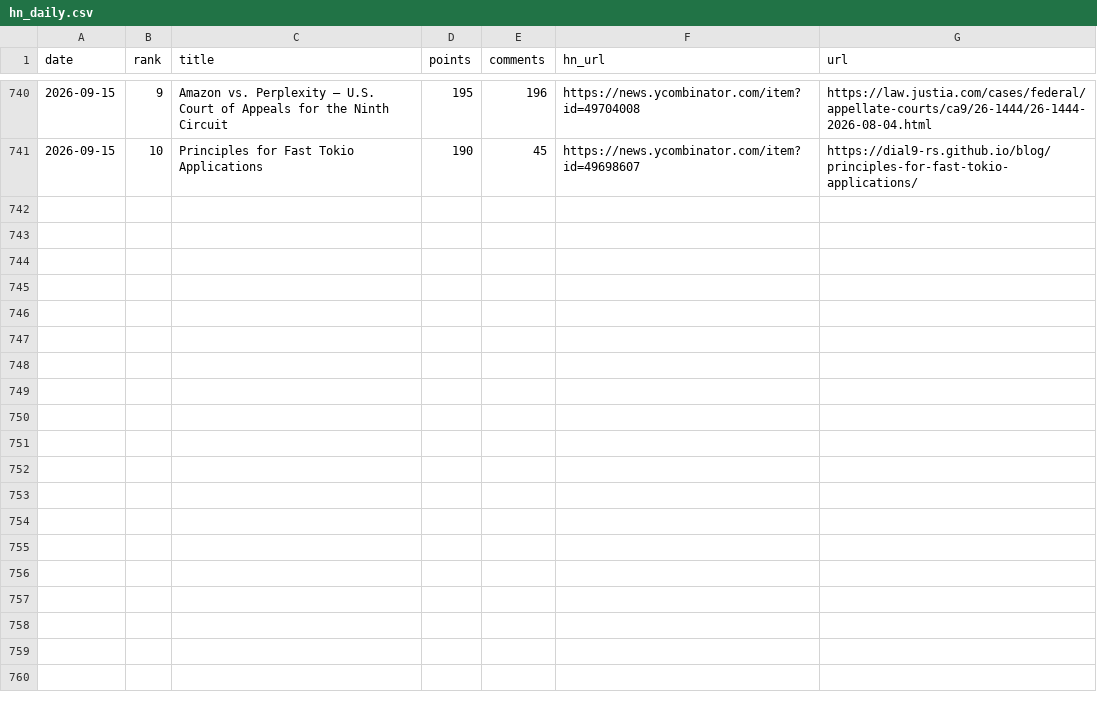
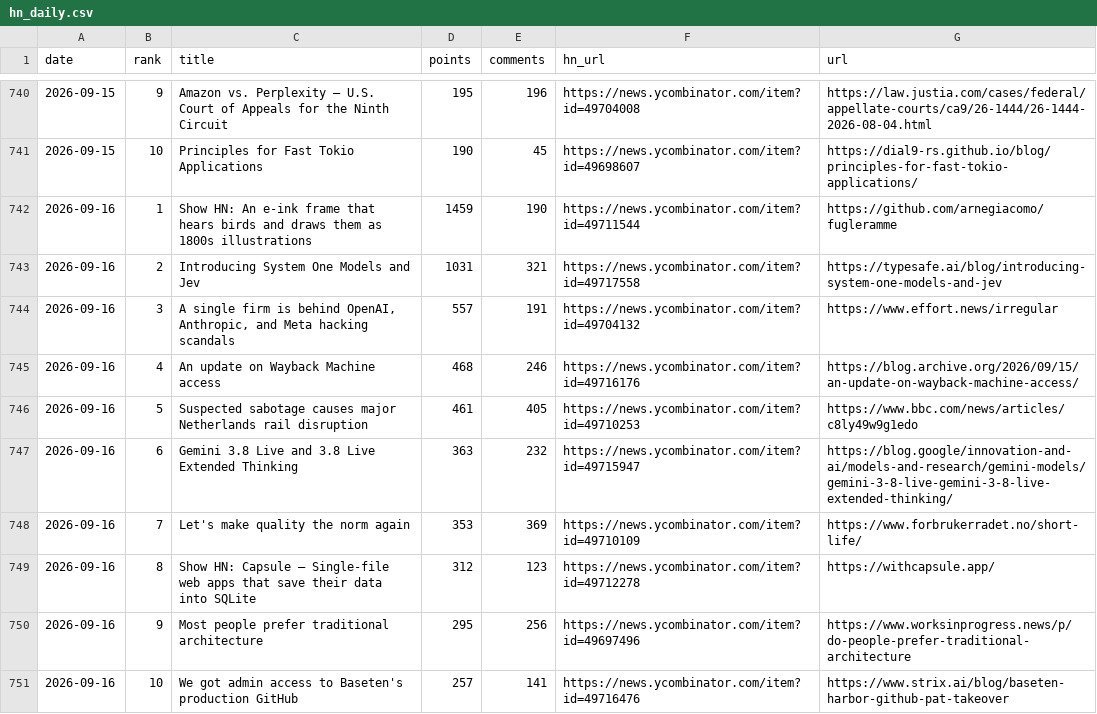
Before and after one commit to FunnymeowwooV0/star-observatory, a CSV file: data/hn_daily.csv, drawn as a sheet; only a part is shown, gaps mark what is left out; the diff names each change by its address in the sheet, - before the commit and + after, or states it on an @@ line.

```diff
--- a/data/hn_daily.csv
+++ b/data/hn_daily.csv
+row 742: 2026-09-16 | 1 | Show HN: An e-ink frame that hears birds and draws them as 1800s illustrations | 1459 | 190 | https://news.ycombinator.com/item?id=49711544 | https://github.com/arnegiacomo/fugleramme
+row 743: 2026-09-16 | 2 | Introducing System One Models and Jev | 1031 | 321 | https://news.ycombinator.com/item?id=49717558 | https://typesafe.ai/blog/introducing-system-one-models-and-jev
+row 744: 2026-09-16 | 3 | A single firm is behind OpenAI, Anthropic, and Meta hacking scandals | 557 | 191 | https://news.ycombinator.com/item?id=49704132 | https://www.effort.news/irregular
+row 745: 2026-09-16 | 4 | An update on Wayback Machine access | 468 | 246 | https://news.ycombinator.com/item?id=49716176 | https://blog.archive.org/2026/09/15/an-update-on-wayback-machine-access/
+row 746: 2026-09-16 | 5 | Suspected sabotage causes major Netherlands rail disruption | 461 | 405 | https://news.ycombinator.com/item?id=49710253 | https://www.bbc.com/news/articles/c8ly49w9g1edo
+row 747: 2026-09-16 | 6 | Gemini 3.8 Live and 3.8 Live Extended Thinking | 363 | 232 | https://news.ycombinator.com/item?id=49715947 | https://blog.google/innovation-and-ai/models-and-research/gemini-models/gemini-3-8-live-gemini-3-8-live-extended-thinking/
+row 748: 2026-09-16 | 7 | Let's make quality the norm again | 353 | 369 | https://news.ycombinator.com/item?id=49710109 | https://www.forbrukerradet.no/short-life/
+row 749: 2026-09-16 | 8 | Show HN: Capsule – Single-file web apps that save their data into SQLite | 312 | 123 | https://news.ycombinator.com/item?id=49712278 | https://withcapsule.app/
+row 750: 2026-09-16 | 9 | Most people prefer traditional architecture | 295 | 256 | https://news.ycombinator.com/item?id=49697496 | https://www.worksinprogress.news/p/do-people-prefer-traditional-architecture
+row 751: 2026-09-16 | 10 | We got admin access to Baseten's production GitHub | 257 | 141 | https://news.ycombinator.com/item?id=49716476 | https://www.strix.ai/blog/baseten-harbor-github-pat-takeover
```
Also changed, not shown: data/github_daily.csv, data/hf_trending.csv, 7 other files.
